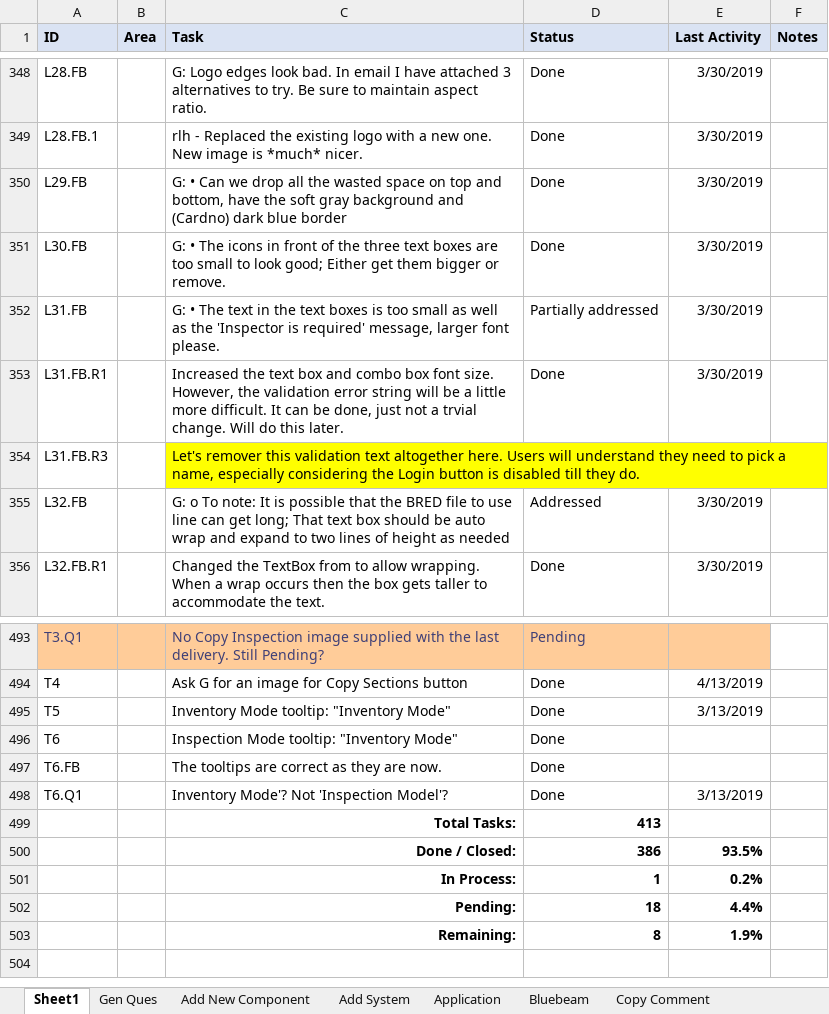
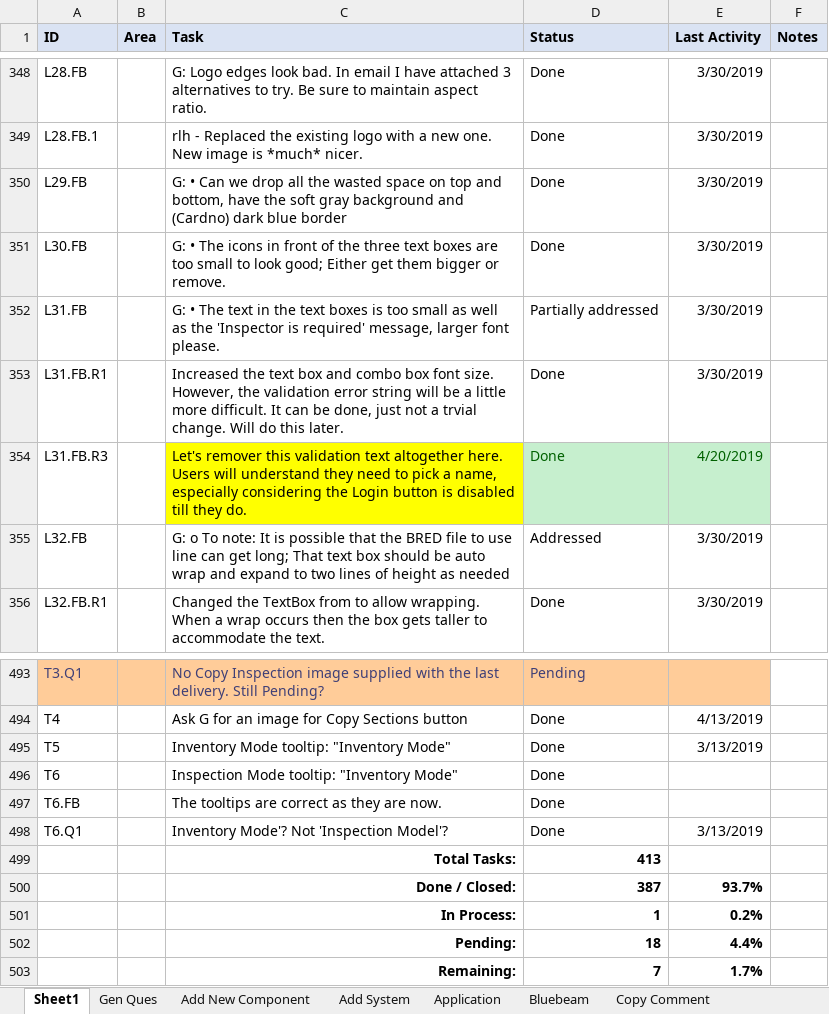
Before and after one commit to RichardHaggard/BDC, an Excel workbook: BDC_V1/BDC_V1/Documents/Tasks.xlsx, sheet Sheet1, drawn as a sheet; only a part is shown, gaps mark what is left out; values as stored, in another font and other column widths than the file's, no borders; removed rows and columns are numbered as before the commit, all else as after; the diff names each change by its address in the sheet, - before the commit and + after, or states it on an @@ line.

```diff
--- a/BDC_V1/BDC_V1/Documents/Tasks.xlsx (sheet Sheet1)
+++ b/BDC_V1/BDC_V1/Documents/Tasks.xlsx (sheet Sheet1)
-D354 (Status): (empty)
+D354 (Status): Done
-D354:E354 fill: none
+D354:E354 fill: #C6EFCE
-E354 (Last Activity): (empty)
+E354 (Last Activity): 4/20/2019
-row 500:  |  | Done / Closed: | 386 | 93.5%
+row 500:  |  | Done / Closed: | 387 | 93.7%
-row 503:  |  | Remaining: | 8 | 1.9%
+row 503:  |  | Remaining: | 7 | 1.7%
```
Also changed, not shown: 2 other files.
